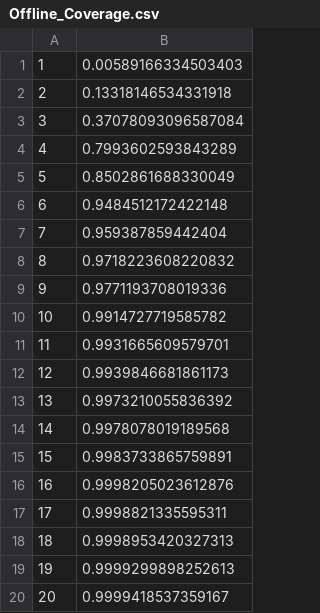
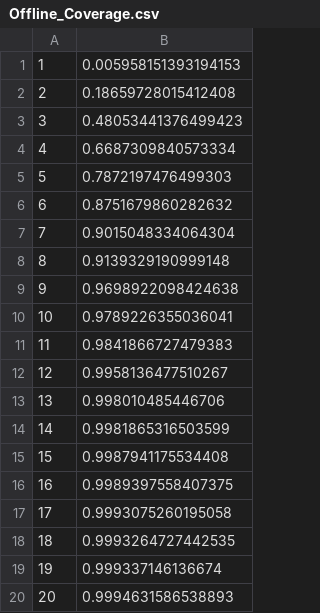
Before and after one commit to Wings-Lab/SelectSensor, a CSV file: plot_data20/Offline_Coverage.csv, drawn as a sheet.

```diff
--- a/plot_data20/Offline_Coverage.csv
+++ b/plot_data20/Offline_Coverage.csv
@@ -1,20 +1,20 @@
-1,0.00589166334503403
-2,0.13318146534331918
-3,0.37078093096587084
-4,0.7993602593843289
-5,0.8502861688330049
-6,0.9484512172422148
-7,0.959387859442404
-8,0.9718223608220832
-9,0.9771193708019336
-10,0.9914727719585782
-11,0.9931665609579701
-12,0.9939846681861173
-13,0.9973210055836392
-14,0.9978078019189568
-15,0.9983733865759891
-16,0.9998205023612876
-17,0.9998821335595311
-18,0.9998953420327313
-19,0.9999299898252613
-20,0.9999418537359167
+1,0.005958151393194153
+2,0.18659728015412408
+3,0.48053441376499423
+4,0.6687309840573334
+5,0.7872197476499303
+6,0.8751679860282632
+7,0.9015048334064304
+8,0.9139329190999148
+9,0.9698922098424638
+10,0.9789226355036041
+11,0.9841866727479383
+12,0.9958136477510267
+13,0.998010485446706
+14,0.9981865316503599
+15,0.9987941175534408
+16,0.9989397558407375
+17,0.9993075260195058
+18,0.9993264727442535
+19,0.999337146136674
+20,0.9994631586538893
```
Also changed, not shown: plot_data20/Offline_Greedy.csv, plot_data20/Offline_Random.csv.
